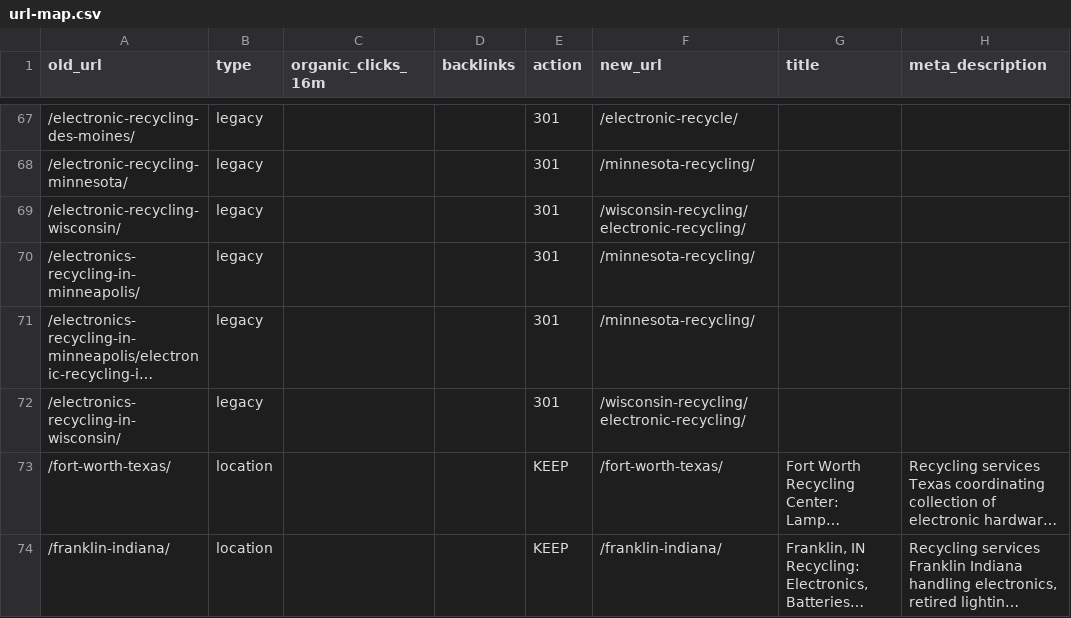
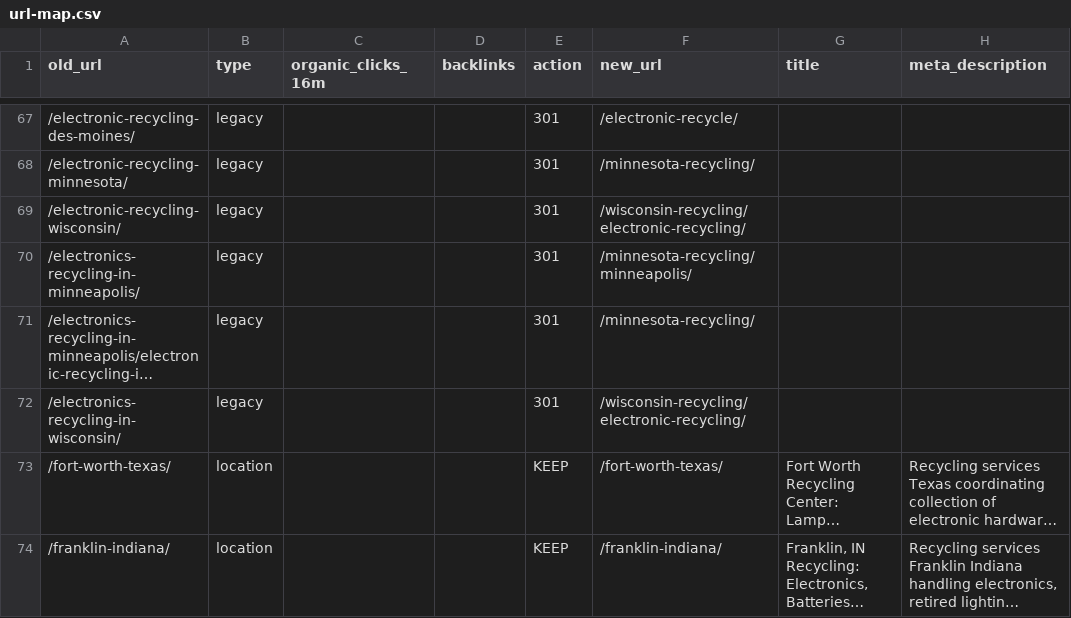
Before and after one commit to rti-website/rti-website, a CSV file: data/url-map.csv, drawn as a sheet; only a part is shown, gaps mark what is left out; long unchanged cells end in …; the diff covers the shown part only; the diff names each change by its address in the sheet, - before the commit and + after, or states it on an @@ line.

```diff
--- a/data/url-map.csv
+++ b/data/url-map.csv
-F70 (new_url): /minnesota-recycling/
+F70 (new_url): /minnesota-recycling/minneapolis/
```
Also changed, not shown: 1 added row and 20 edited cells elsewhere in this file, 18 other files.
